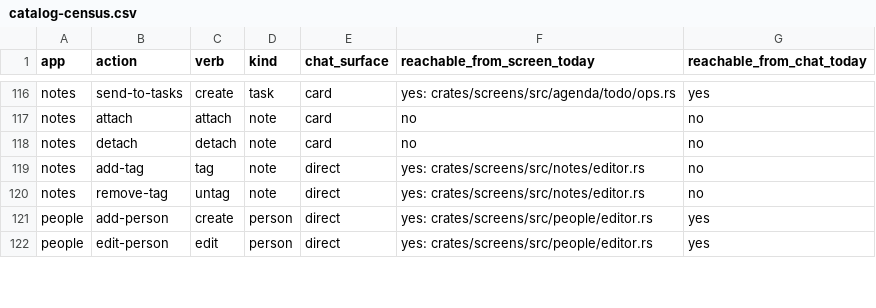
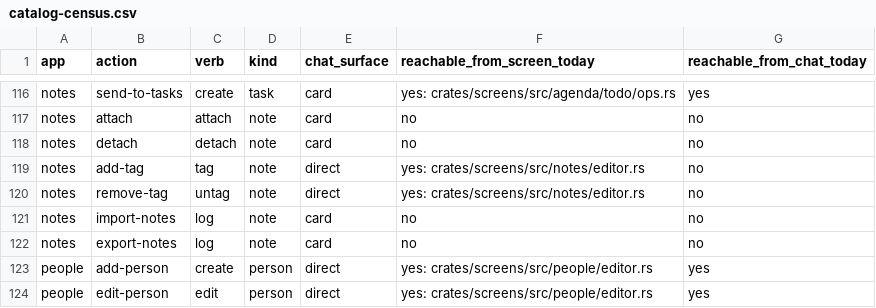
Before and after one commit to srikanth235/centraid, a CSV file: contracts/assist/catalog-census.csv, drawn as a sheet; only a part is shown, gaps mark what is left out.

```diff
--- a/contracts/assist/catalog-census.csv
+++ b/contracts/assist/catalog-census.csv
@@ -120,2 +120,4 @@ notes,add-tag,tag,note,direct,yes: crates/screens/src/notes/editor.rs,no
 notes,remove-tag,untag,note,direct,yes: crates/screens/src/notes/editor.rs,no
+notes,import-notes,log,note,card,no,no
+notes,export-notes,log,note,card,no,no
 people,add-person,create,person,direct,yes: crates/screens/src/people/editor.rs,yes
```
Also changed, not shown: 16 other files.
